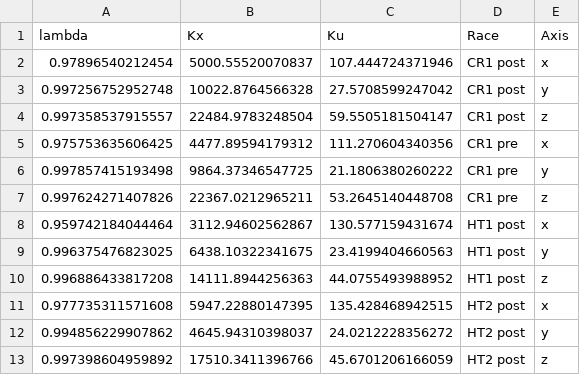
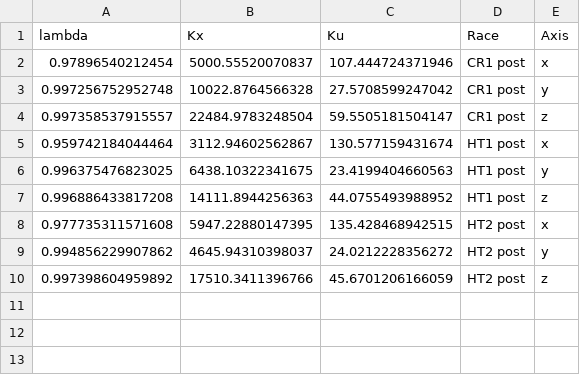
Before and after one commit to martakarass/biomechanics-manuscript, a CSV file: results_tables/ICC_N2.csv, drawn as a sheet; the diff names each change by its address in the sheet, - before the commit and + after, or states it on an @@ line.

Commit message:
update data and results to keep "HT1 post", "HT2 post", "CR1 post"

```diff
--- a/results_tables/ICC_N2.csv
+++ b/results_tables/ICC_N2.csv
-row 5: 0.975753635606425 | 4477.89594179312 | 111.270604340356 | CR1 pre | x
-row 6: 0.997857415193498 | 9864.37346547725 | 21.1806380260222 | CR1 pre | y
-row 7: 0.997624271407826 | 22367.0212965211 | 53.2645140448708 | CR1 pre | z
```
Also changed, not shown: 29 other files.
